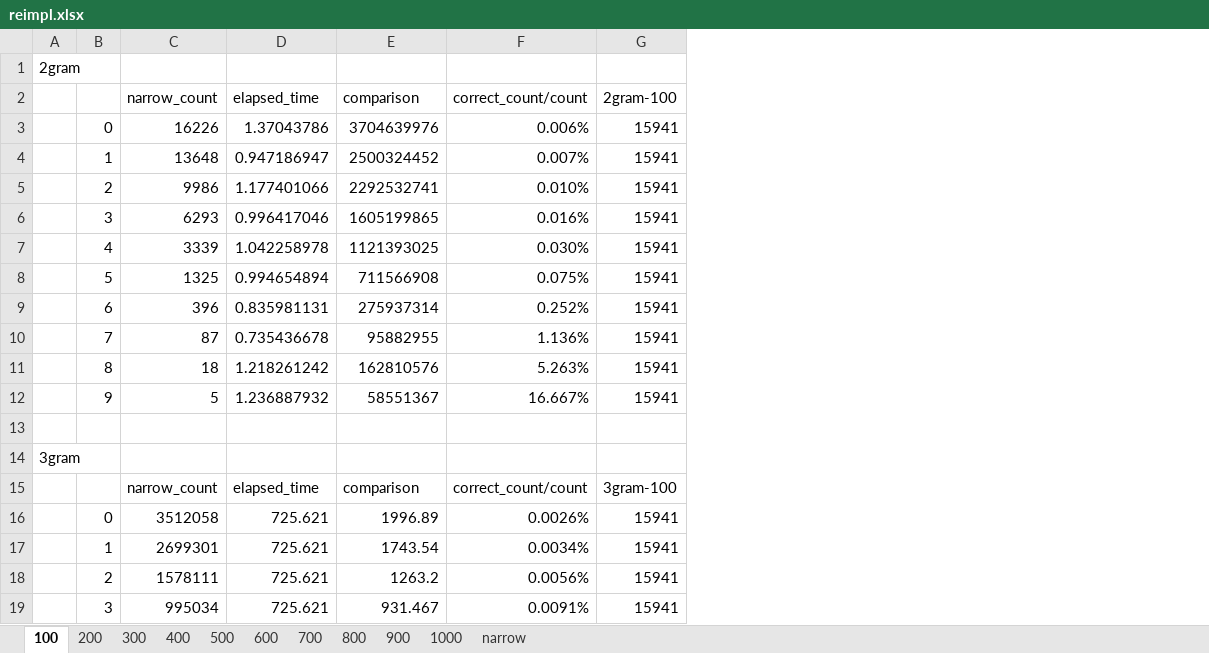
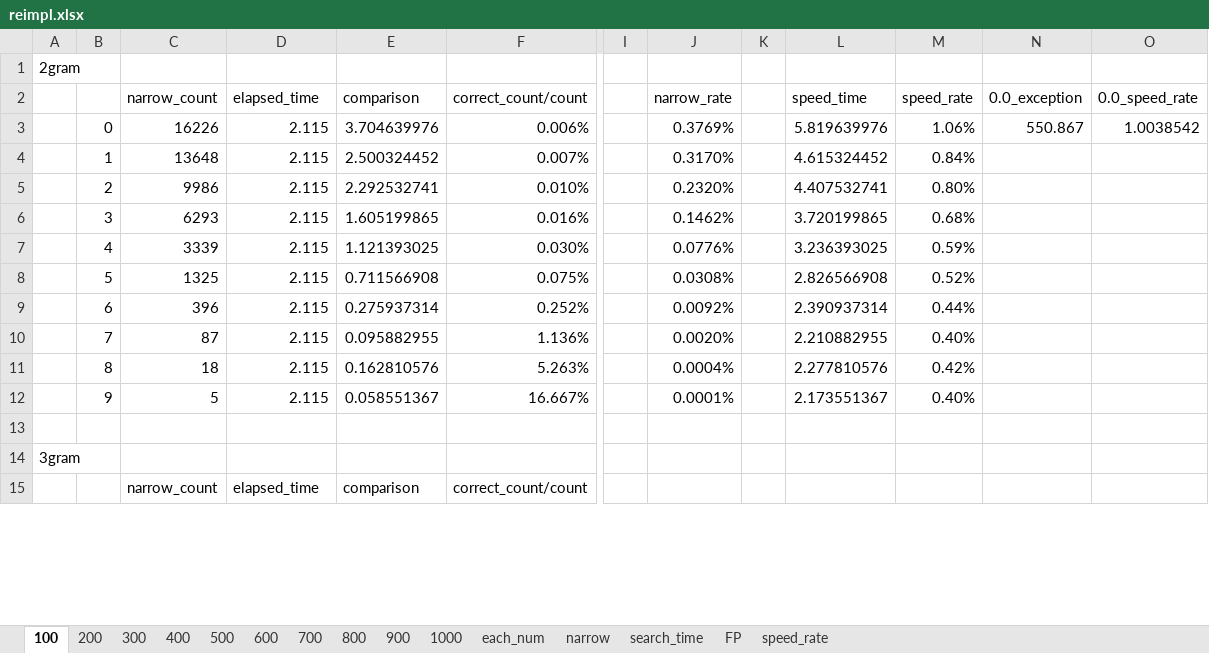
Before and after one commit to mitubaEX/research, an Excel workbook: work_log/20181202/reimpl.xlsx, sheet 100, drawn as a sheet; only a part is shown, gaps mark what is left out; values as stored, in another font and other column widths than the file's, no borders; removed rows and columns are numbered as before the commit, all else as after; rows hold the shown columns only; the diff covers the shown part only; the diff names each change by its address in the sheet, - before the commit and + after, or states it on an @@ line.

```diff
--- a/work_log/20181202/reimpl.xlsx (sheet 100)
+++ b/work_log/20181202/reimpl.xlsx (sheet 100)
+sheet tab: each_num
+sheet tab: search_time
+sheet tab: FP
+sheet tab: speed_rate
-column G (2gram-100), rows 3-15: 15941 | 15941 | 15941 | 15941 | 15941 | 15941 | 15941 | 15941 | 15941 | 15941 |  |  | 3gram-100
+column I, empty
+column J (narrow_rate), rows 3-12: 0.3769% | 0.3170% | 0.2320% | 0.1462% | 0.0776% | 0.0308% | 0.0092% | 0.0020% | 0.0004% | 0.0001%
+column K, empty
+column L (speed_time), rows 3-12: 5.819639976 | 4.615324452 | 4.407532741 | 3.720199865 | 3.236393025 | 2.826566908 | 2.390937314 | 2.210882955 | 2.277810576 | 2.173551367
+column M (speed_rate), rows 3-12: 1.06% | 0.84% | 0.80% | 0.68% | 0.59% | 0.52% | 0.44% | 0.40% | 0.42% | 0.40%
+column N (0.0_exception), row 3: 550.867
+column O (0.0_speed_rate), row 3: 1.0038542
-D3 (elapsed_time): 1.37043786
+D3 (elapsed_time): 2.115
-E3 (comparison): 3704639976
+E3 (comparison): 3.704639976
-D4 (elapsed_time): 0.947186947
+D4 (elapsed_time): 2.115
-E4 (comparison): 2500324452
+E4 (comparison): 2.500324452
-D5 (elapsed_time): 1.177401066
+D5 (elapsed_time): 2.115
-E5 (comparison): 2292532741
+E5 (comparison): 2.292532741
-D6 (elapsed_time): 0.996417046
+D6 (elapsed_time): 2.115
-E6 (comparison): 1605199865
+E6 (comparison): 1.605199865
-D7 (elapsed_time): 1.042258978
+D7 (elapsed_time): 2.115
-E7 (comparison): 1121393025
+E7 (comparison): 1.121393025
-D8 (elapsed_time): 0.994654894
+D8 (elapsed_time): 2.115
-E8 (comparison): 711566908
+E8 (comparison): 0.711566908
-D9 (elapsed_time): 0.835981131
+D9 (elapsed_time): 2.115
-E9 (comparison): 275937314
+E9 (comparison): 0.275937314
-D10 (elapsed_time): 0.735436678
+D10 (elapsed_time): 2.115
-E10 (comparison): 95882955
+E10 (comparison): 0.095882955
-D11 (elapsed_time): 1.218261242
+D11 (elapsed_time): 2.115
-E11 (comparison): 162810576
+E11 (comparison): 0.162810576
-D12 (elapsed_time): 1.236887932
+D12 (elapsed_time): 2.115
-E12 (comparison): 58551367
+E12 (comparison): 0.058551367
-row 16:  | 0 | 3512058 | 725.621 | 1996.89 | 0.0026% | 15941
-row 17:  | 1 | 2699301 | 725.621 | 1743.54 | 0.0034% | 15941
-row 18:  | 2 | 1578111 | 725.621 | 1263.2 | 0.0056% | 15941
-row 19:  | 3 | 995034 | 725.621 | 931.467 | 0.0091% | 15941
```
Also changed, not shown: 20 added rows, 16 removed rows and 3 edited cells elsewhere in this sheet, sheet narrow, sheet 900, sheet 400, sheet 1000, sheet 600, sheet 700, 4 more sheets, charts or pictures.
